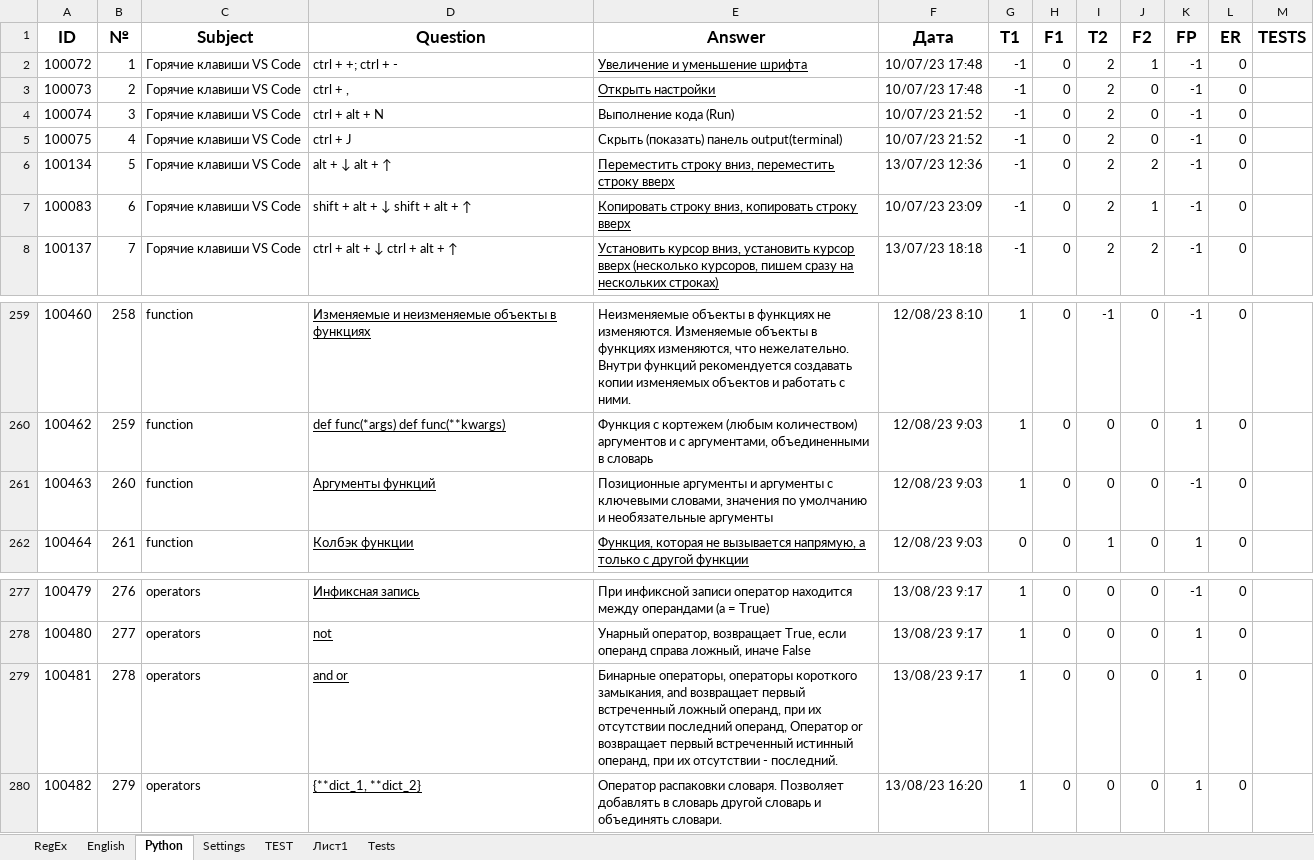
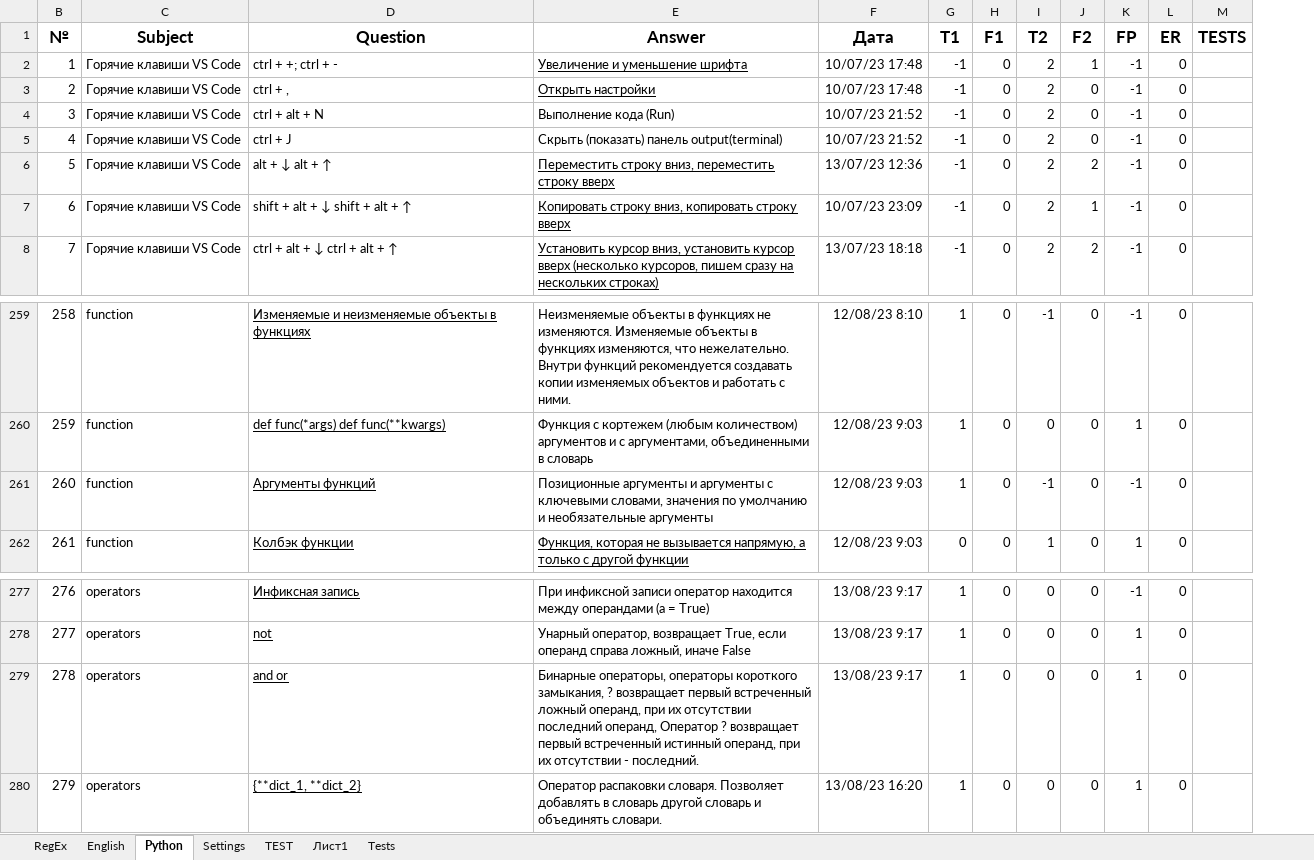
Before and after one commit to peleidmju/Learning, an Excel workbook: Questionnaire.xlsm, sheet Python, drawn as a sheet; only a part is shown, gaps mark what is left out; values as stored, in another font and other column widths than the file's, no borders; the diff names each change by its address in the sheet, - before the commit and + after, or states it on an @@ line.

```diff
--- a/Questionnaire.xlsm (sheet Python)
+++ b/Questionnaire.xlsm (sheet Python)
@@ column A (ID) hidden, rows 2-8: 100072 | 100073 | 100074 | 100075 | 100134 | 100083 | 100137; rows 259-262: 100460 | 100462 | 100463 | 100464; rows 277-280: 100479 | 100480 | 100481 | 100482 @@
-I261 (T2): 0
+I261 (T2): -1
-E279 (Answer): …короткого замыкания, and возвращает первый встреченный ложный операнд, при их отсутствии последний операнд, Оператор or возвращает первый…
+E279 (Answer): …короткого замыкания, ? возвращает первый встреченный ложный операнд, при их отсутствии последний операнд, Оператор ? возвращает первый…
```
Also changed, not shown: sheet TEST, sheet Settings, sheet Tests, hidden cells.
